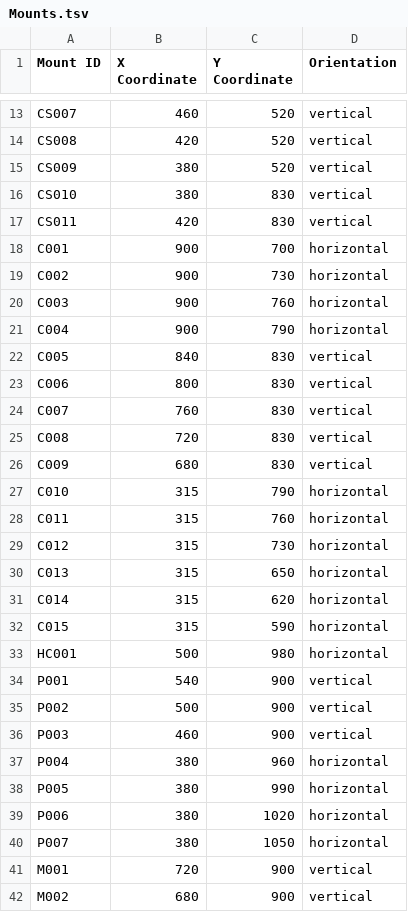
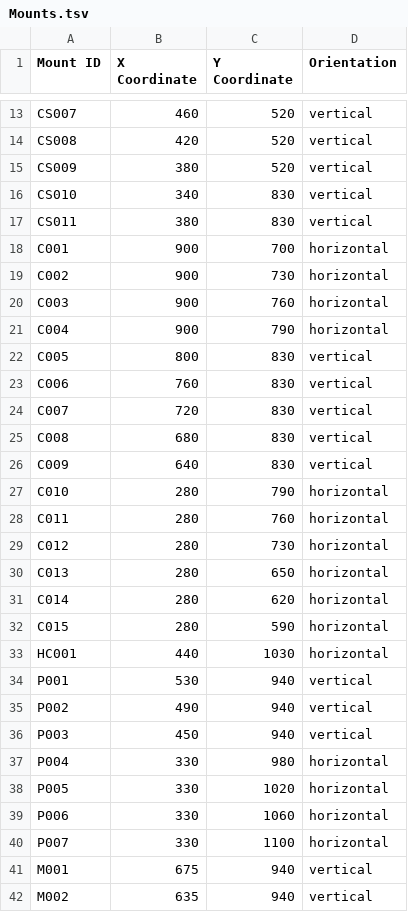
Before and after one commit to jon-ebu/2025-Poster-Session, a TSV file: data/Mounts.tsv, drawn as a sheet; only a part is shown, gaps mark what is left out; the diff covers the shown part only.

Commit message:
Update layout and SVG elements for improved visual consistency and interaction
- Changed background color in index.html for better aesthetics
- Removed coordinate display feature from the interface
- Updated SVG dimensions for Parsons, Strauss Plaza, and Jacobs Keck buildings for better alignment
- Enhanced layout API with increased gap settings to prevent overlap and adjusted delay for tooltip visibility
- Refactored touch and mouse event handling to improve panning behavior
- Removed unused SVG files and updated references accordingly

```diff
--- a/data/Mounts.tsv
+++ b/data/Mounts.tsv
@@ -15,4 +15,4 @@ CS008	420	520	vertical
 CS009	380	520	vertical
-CS010	380	830	vertical
-CS011	420	830	vertical
+CS010	340	830	vertical
+CS011	380	830	vertical
 C001	900	700	horizontal
@@ -21,22 +21,22 @@ C003	900	760	horizontal
 C004	900	790	horizontal
-C005	840	830	vertical
-C006	800	830	vertical
-C007	760	830	vertical
-C008	720	830	vertical
-C009	680	830	vertical
-C010	315	790	horizontal
-C011	315	760	horizontal
-C012	315	730	horizontal
-C013	315	650	horizontal
-C014	315	620	horizontal
-C015	315	590	horizontal
-HC001	500	980	horizontal
-P001	540	900	vertical
-P002	500	900	vertical
-P003	460	900	vertical
-P004	380	960	horizontal
-P005	380	990	horizontal
-P006	380	1020	horizontal
-P007	380	1050	horizontal
-M001	720	900	vertical
-M002	680	900	vertical
+C005	800	830	vertical
+C006	760	830	vertical
+C007	720	830	vertical
+C008	680	830	vertical
+C009	640	830	vertical
+C010	280	790	horizontal
+C011	280	760	horizontal
+C012	280	730	horizontal
+C013	280	650	horizontal
+C014	280	620	horizontal
+C015	280	590	horizontal
+HC001	440	1030	horizontal
+P001	530	940	vertical
+P002	490	940	vertical
+P003	450	940	vertical
+P004	330	980	horizontal
+P005	330	1020	horizontal
+P006	330	1060	horizontal
+P007	330	1100	horizontal
+M001	675	940	vertical
+M002	635	940	vertical
```
Also changed, not shown: 27 edited cells elsewhere in this file, 10 other files.
